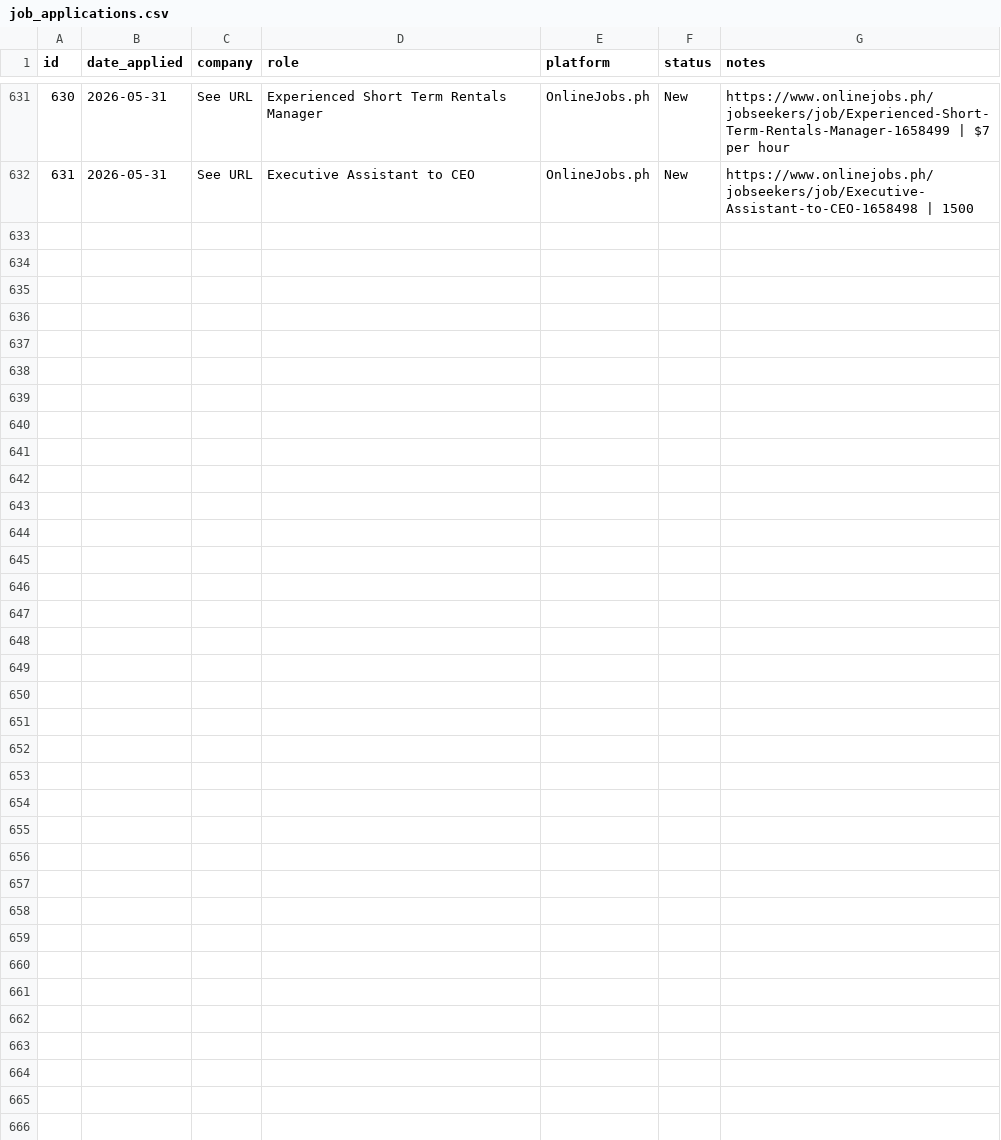
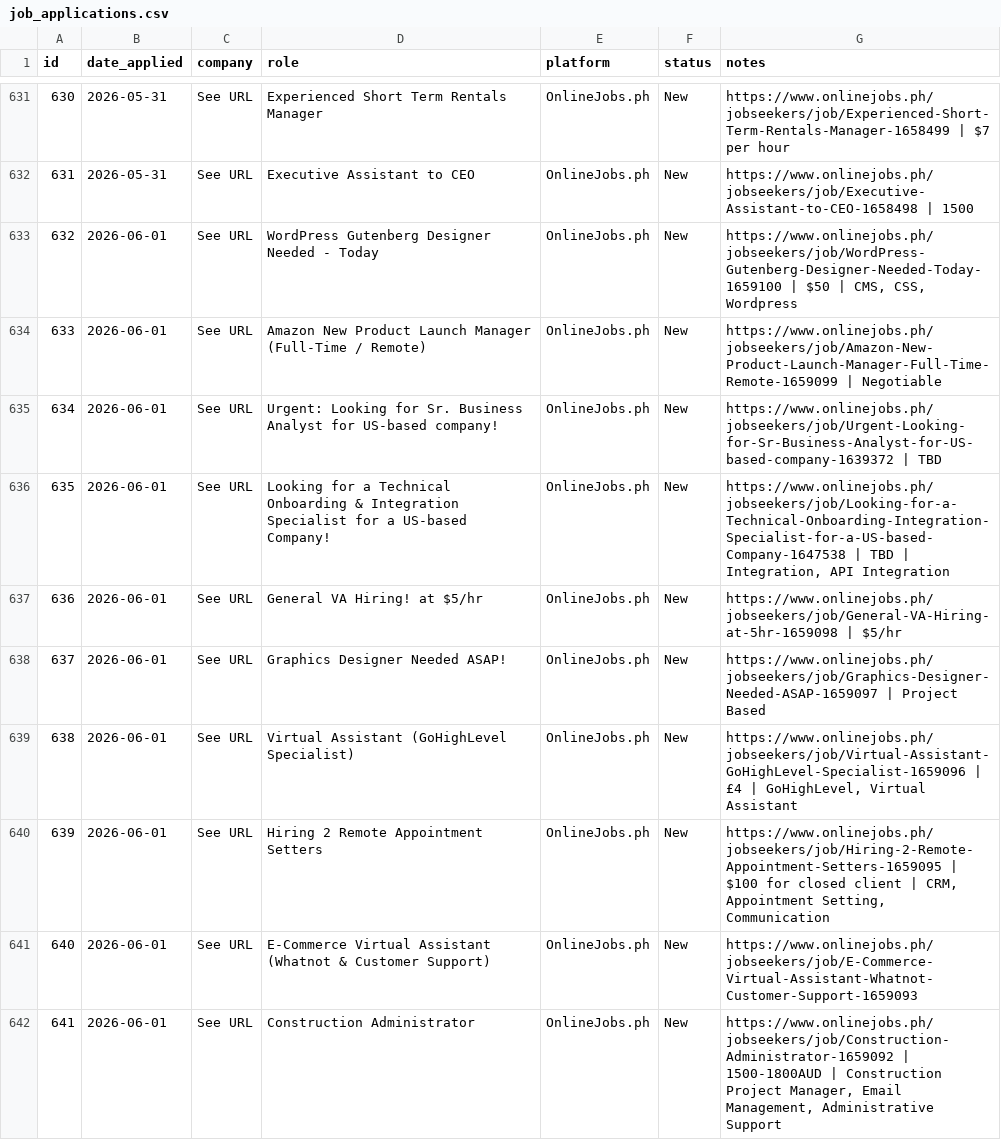
Before and after one commit to timjavier31-dot/LocalTestTim, a CSV file: job_applications.csv, drawn as a sheet; only a part is shown, gaps mark what is left out; the diff covers the shown part only.

```diff
--- a/job_applications.csv
+++ b/job_applications.csv
@@ -632 +632,11 @@ id,date_applied,company,role,platform,status,notes
 631,2026-05-31,See URL,Executive Assistant to CEO,OnlineJobs.ph,New,https://www.onlinejobs.ph/jobseekers/job/Executive-Assistant-to-CEO-1658498 | 1500
+632,2026-06-01,See URL,WordPress Gutenberg Designer Needed - Today,OnlineJobs.ph,New,"https://www.onlinejobs.ph/jobseekers/job/WordPress-Gutenberg-Designer-Needed-Today-1659100 | $50 | CMS, CSS, Wordpress"
+633,2026-06-01,See URL,Amazon New Product Launch Manager (Full-Time / Remote),OnlineJobs.ph,New,https://www.onlinejobs.ph/jobseekers/job/Amazon-New-Product-Launch-Manager-Full-Time-Remote-1659099 | Negotiable
+634,2026-06-01,See URL,Urgent: Looking for Sr. Business Analyst for US-based company!,OnlineJobs.ph,New,https://www.onlinejobs.ph/jobseekers/job/Urgent-Looking-for-Sr-Business-Analyst-for-US-based-company-1639372 | TBD
+635,2026-06-01,See URL,Looking for a Technical Onboarding & Integration Specialist for a US-based Company!,OnlineJobs.ph,New,"https://www.onlinejobs.ph/jobseekers/job/Looking-for-a-Technical-Onboarding-Integration-Specialist-for-a-US-based-Company-1647538 | TBD | Integration, API Integration"
+636,2026-06-01,See URL,General VA Hiring! at $5/hr,OnlineJobs.ph,New,https://www.onlinejobs.ph/jobseekers/job/General-VA-Hiring-at-5hr-1659098 | $5/hr
+637,2026-06-01,See URL,Graphics Designer Needed ASAP!,OnlineJobs.ph,New,https://www.onlinejobs.ph/jobseekers/job/Graphics-Designer-Needed-ASAP-1659097 | Project Based
+638,2026-06-01,See URL,Virtual Assistant (GoHighLevel Specialist),OnlineJobs.ph,New,"https://www.onlinejobs.ph/jobseekers/job/Virtual-Assistant-GoHighLevel-Specialist-1659096 | £4 | GoHighLevel, Virtual Assistant"
+639,2026-06-01,See URL,Hiring 2 Remote Appointment Setters,OnlineJobs.ph,New,"https://www.onlinejobs.ph/jobseekers/job/Hiring-2-Remote-Appointment-Setters-1659095 | $100 for closed client | CRM, Appointment Setting, Communication"
+640,2026-06-01,See URL,E-Commerce Virtual Assistant (Whatnot & Customer Support),OnlineJobs.ph,New,https://www.onlinejobs.ph/jobseekers/job/E-Commerce-Virtual-Assistant-Whatnot-Customer-Support-1659093
+641,2026-06-01,See URL,Construction Administrator,OnlineJobs.ph,New,"https://www.onlinejobs.ph/jobseekers/job/Construction-Administrator-1659092 | 1500-1800AUD | Construction Project Manager, Email Management, Administrative Support"
```
Also changed, not shown: 18 added rows elsewhere in this file.
